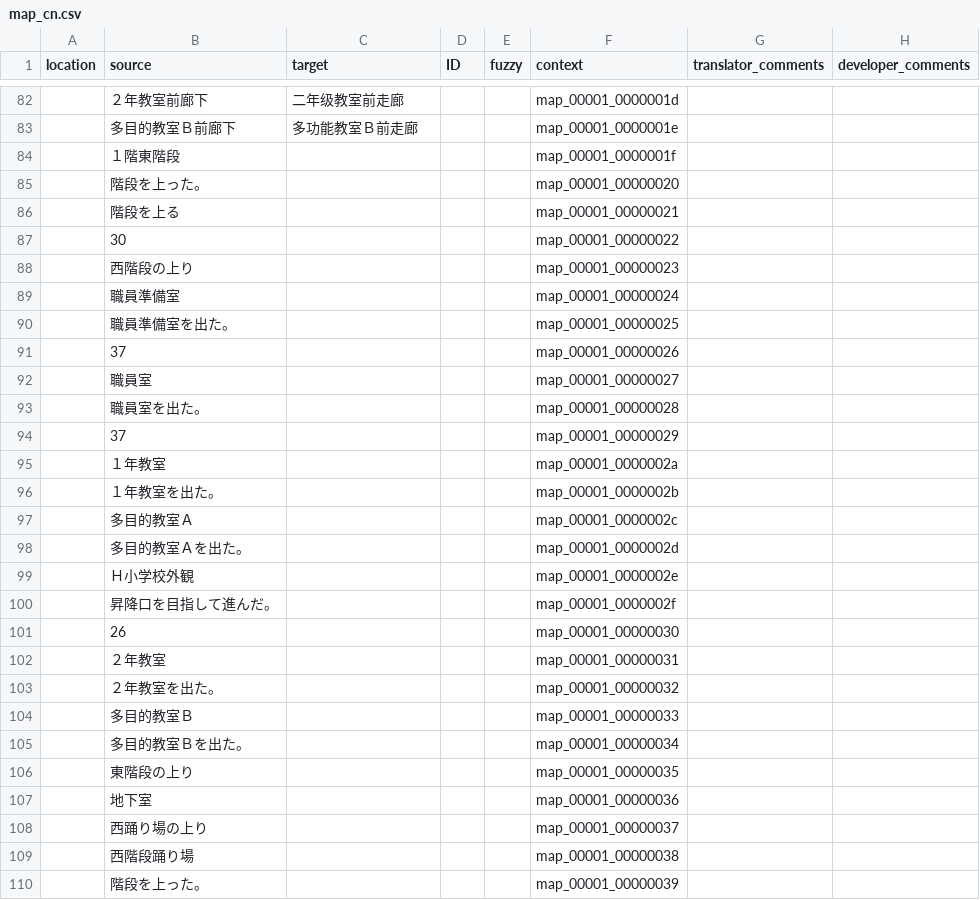
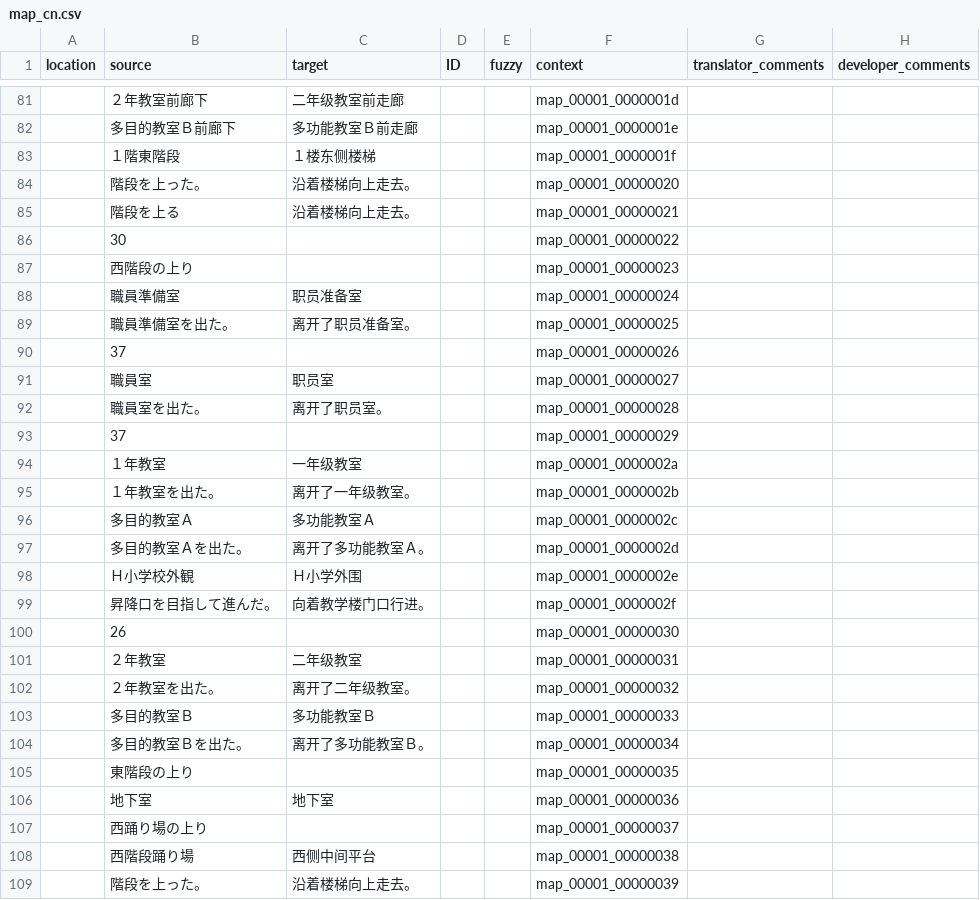
Before and after one commit to 999maip/shiin_test, a CSV file: text/map_cn.csv, drawn as a sheet; only a part is shown, gaps mark what is left out; the diff covers the shown part only.

```diff
--- a/text/map_cn.csv
+++ b/text/map_cn.csv
@@ -83,28 +82,28 @@ location,source,target,ID,fuzzy,context,translator_comments,developer_comments
 ,多目的教室Ｂ前廊下,多功能教室Ｂ前走廊,,,map_00001_0000001e,,
-,１階東階段,,,,map_00001_0000001f,,
-,階段を上った。,,,,map_00001_00000020,,
-,階段を上る,,,,map_00001_00000021,,
+,１階東階段,１楼东侧楼梯,,,map_00001_0000001f,,
+,階段を上った。,沿着楼梯向上走去。,,,map_00001_00000020,,
+,階段を上る,沿着楼梯向上走去。,,,map_00001_00000021,,
 ,30,,,,map_00001_00000022,,
 ,西階段の上り,,,,map_00001_00000023,,
-,職員準備室,,,,map_00001_00000024,,
-,職員準備室を出た。,,,,map_00001_00000025,,
+,職員準備室,职员准备室,,,map_00001_00000024,,
+,職員準備室を出た。,离开了职员准备室。,,,map_00001_00000025,,
 ,37,,,,map_00001_00000026,,
-,職員室,,,,map_00001_00000027,,
-,職員室を出た。,,,,map_00001_00000028,,
+,職員室,职员室,,,map_00001_00000027,,
+,職員室を出た。,离开了职员室。,,,map_00001_00000028,,
 ,37,,,,map_00001_00000029,,
-,１年教室,,,,map_00001_0000002a,,
-,１年教室を出た。,,,,map_00001_0000002b,,
-,多目的教室Ａ,,,,map_00001_0000002c,,
-,多目的教室Ａを出た。,,,,map_00001_0000002d,,
-,Ｈ小学校外観,,,,map_00001_0000002e,,
-,昇降口を目指して進んだ。,,,,map_00001_0000002f,,
+,１年教室,一年级教室,,,map_00001_0000002a,,
+,１年教室を出た。,离开了一年级教室。,,,map_00001_0000002b,,
+,多目的教室Ａ,多功能教室Ａ,,,map_00001_0000002c,,
+,多目的教室Ａを出た。,离开了多功能教室Ａ。,,,map_00001_0000002d,,
+,Ｈ小学校外観,Ｈ小学外围,,,map_00001_0000002e,,
+,昇降口を目指して進んだ。,向着教学楼门口行进。,,,map_00001_0000002f,,
 ,26,,,,map_00001_00000030,,
-,２年教室,,,,map_00001_00000031,,
-,２年教室を出た。,,,,map_00001_00000032,,
-,多目的教室Ｂ,,,,map_00001_00000033,,
-,多目的教室Ｂを出た。,,,,map_00001_00000034,,
+,２年教室,二年级教室,,,map_00001_00000031,,
+,２年教室を出た。,离开了二年级教室。,,,map_00001_00000032,,
+,多目的教室Ｂ,多功能教室Ｂ,,,map_00001_00000033,,
+,多目的教室Ｂを出た。,离开了多功能教室Ｂ。,,,map_00001_00000034,,
 ,東階段の上り,,,,map_00001_00000035,,
-,地下室,,,,map_00001_00000036,,
+,地下室,地下室,,,map_00001_00000036,,
 ,西踊り場の上り,,,,map_00001_00000037,,
-,西階段踊り場,,,,map_00001_00000038,,
-,階段を上った。,,,,map_00001_00000039,,
+,西階段踊り場,西侧中间平台,,,map_00001_00000038,,
+,階段を上った。,沿着楼梯向上走去。,,,map_00001_00000039,,
```
Also changed, not shown: 11 removed rows and 128 edited cells elsewhere in this file, text/battle_cn.csv, text/chapter1_cn.csv, 7 other files.
